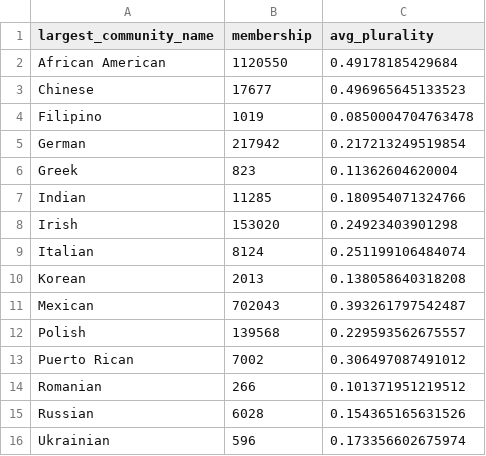
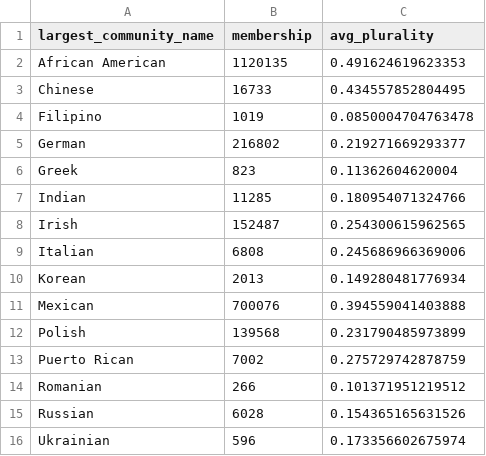
Before and after one commit to wboykinm/redlines, a CSV file: data/community_legend_17_031.csv, drawn as a sheet.

```diff
--- a/data/community_legend_17_031.csv
+++ b/data/community_legend_17_031.csv
@@ -1,14 +1,14 @@
 largest_community_name,membership,avg_plurality
-African American,1120550,0.49178185429684
-Chinese,17677,0.496965645133523
+African American,1120135,0.491624619623353
+Chinese,16733,0.434557852804495
 Filipino,1019,0.0850004704763478
-German,217942,0.217213249519854
+German,216802,0.219271669293377
 Greek,823,0.11362604620004
 Indian,11285,0.180954071324766
-Irish,153020,0.24923403901298
-Italian,8124,0.251199106484074
-Korean,2013,0.138058640318208
-Mexican,702043,0.393261797542487
-Polish,139568,0.229593562675557
-Puerto Rican,7002,0.306497087491012
+Irish,152487,0.254300615962565
+Italian,6808,0.245686966369006
+Korean,2013,0.149280481776934
+Mexican,700076,0.394559041403888
+Polish,139568,0.231790485973899
+Puerto Rican,7002,0.275729742878759
 Romanian,266,0.101371951219512
```
Also changed, not shown: 5 other files.
